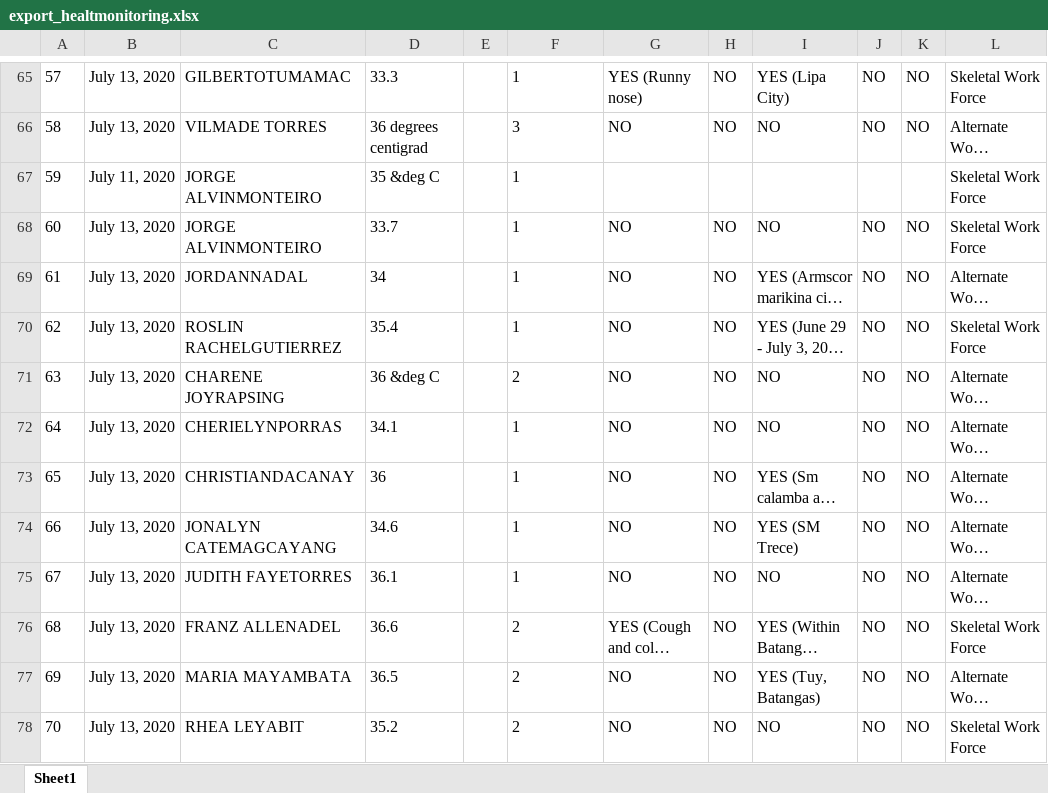
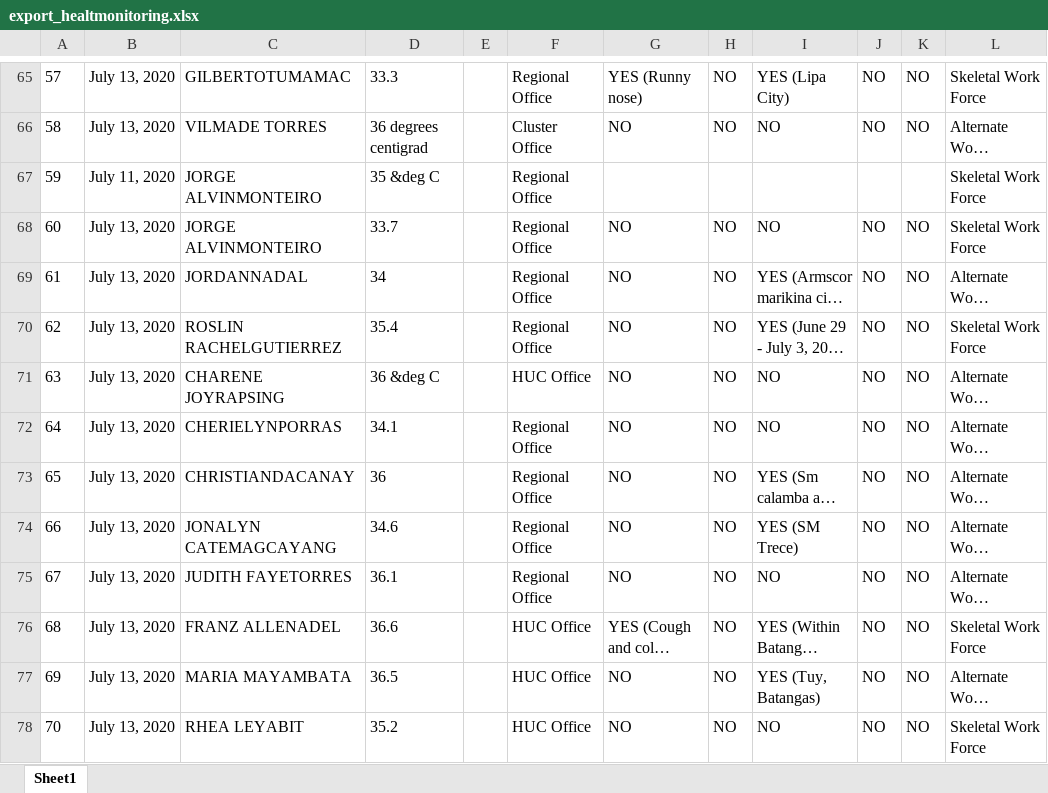
Before and after one commit to princezhian19/fas2020, an Excel workbook: export_healtmonitoring.xlsx, sheet Sheet1, drawn as a sheet; only a part is shown, gaps mark what is left out; long unchanged cells end in …; values as stored, in another font and other column widths than the file's, no borders; charts and pictures not drawn; the diff covers the shown part only; the diff names each change by its address in the sheet, - before the commit and + after, or states it on an @@ line.

```diff
--- a/export_healtmonitoring.xlsx (sheet Sheet1)
+++ b/export_healtmonitoring.xlsx (sheet Sheet1)
-F65: 1
+F65: Regional Office
-F66: 3
+F66: Cluster Office
-F67:F70: 1
+F67:F70: Regional Office
-F71: 2
+F71: HUC Office
-F72:F75: 1
+F72:F75: Regional Office
-F76:F78: 2
+F76:F78: HUC Office
```
Also changed, not shown: 355 edited cells elsewhere in this sheet, 1 other file.
